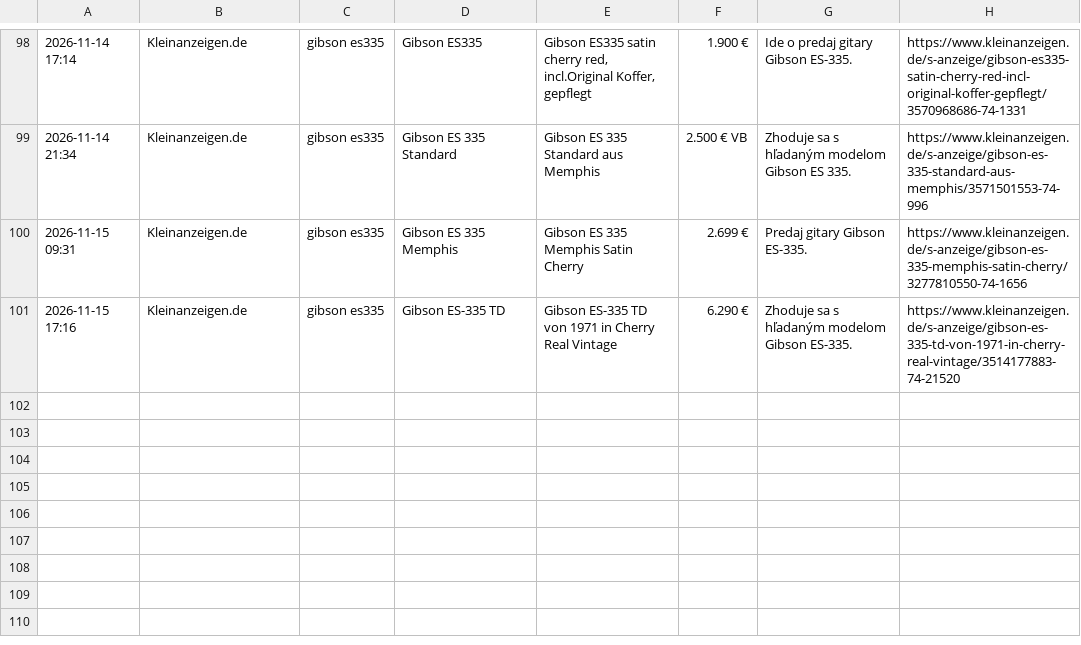
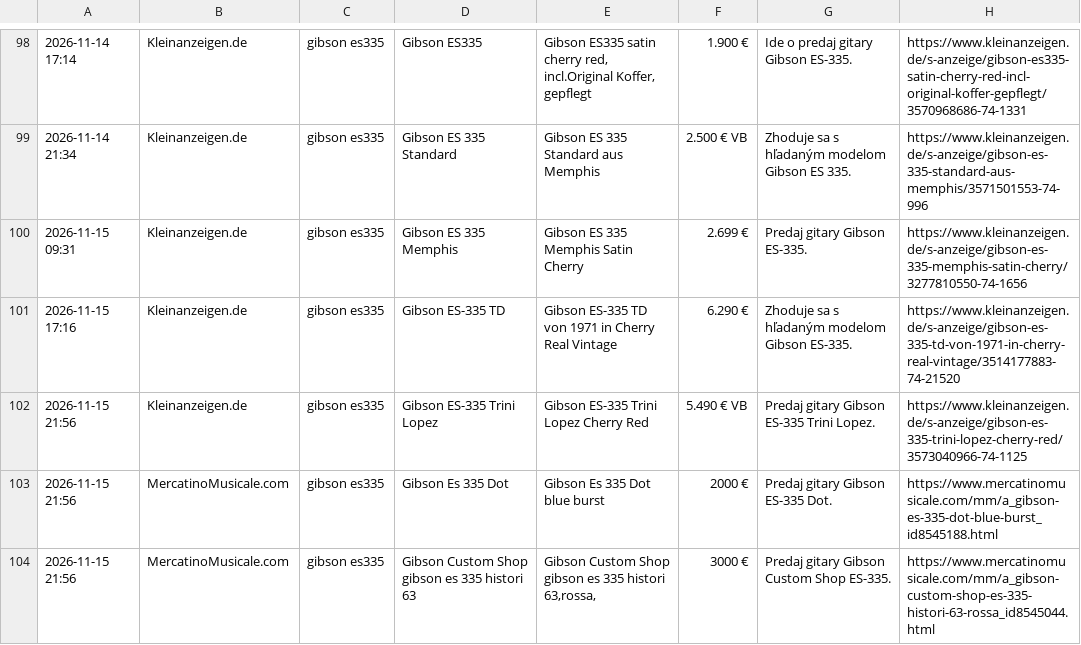
Before and after one commit to kamilfilka-collab/bazos-kleinanzeigen-scraper, a CSV file: najdene_inzeraty.csv, drawn as a sheet; only a part is shown, gaps mark what is left out; the diff names each change by its address in the sheet, - before the commit and + after, or states it on an @@ line.

```diff
--- a/najdene_inzeraty.csv
+++ b/najdene_inzeraty.csv
+row 102: 2026-11-15 21:56 | Kleinanzeigen.de | gibson es335 | Gibson ES-335 Trini Lopez | Gibson ES-335 Trini Lopez Cherry Red | 5.490 € VB | Predaj gitary Gibson ES-335 Trini Lopez. | https://www.kleinanzeigen.de/s-anzeige/gibson-es-335-trini-lopez-cherry-red/3573040966-74-1125
+row 103: 2026-11-15 21:56 | MercatinoMusicale.com | gibson es335 | Gibson Es 335 Dot | Gibson Es 335 Dot blue burst | 2000 € | Predaj gitary Gibson ES-335 Dot. | https://www.mercatinomusicale.com/mm/a_gibson-es-335-dot-blue-burst_id8545188.html
+row 104: 2026-11-15 21:56 | MercatinoMusicale.com | gibson es335 | Gibson Custom Shop gibson es 335 histori 63 | Gibson Custom Shop gibson es 335 histori 63,rossa, | 3000 € | Predaj gitary Gibson Custom Shop ES-335. | https://www.mercatinomusicale.com/mm/a_gibson-custom-shop-es-335-histori-63-rossa_id8545044.html
```
Also changed, not shown: 1 other file.
